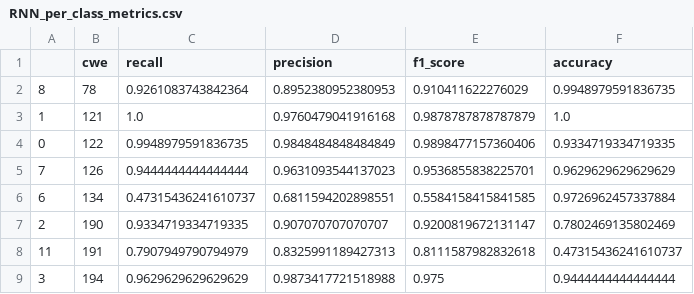
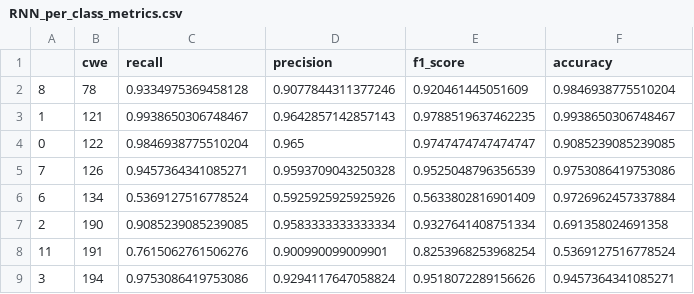
Before and after one commit to ghervias/ml-sast-429, a CSV file: ML-SAST/RNN_per_class_metrics.csv, drawn as a sheet; only a part is shown; the diff covers the shown part only.

```diff
--- a/ML-SAST/RNN_per_class_metrics.csv
+++ b/ML-SAST/RNN_per_class_metrics.csv
@@ -1,9 +1,9 @@
 ,cwe,recall,precision,f1_score,accuracy
-8,78,0.9261083743842364,0.8952380952380953,0.910411622276029,0.9948979591836735
-1,121,1.0,0.9760479041916168,0.9878787878787879,1.0
-0,122,0.9948979591836735,0.9848484848484849,0.9898477157360406,0.9334719334719335
-7,126,0.9444444444444444,0.9631093544137023,0.9536855838225701,0.9629629629629629
-6,134,0.47315436241610737,0.6811594202898551,0.5584158415841585,0.9726962457337884
-2,190,0.9334719334719335,0.907070707070707,0.9200819672131147,0.7802469135802469
-11,191,0.7907949790794979,0.8325991189427313,0.8111587982832618,0.47315436241610737
-3,194,0.9629629629629629,0.9873417721518988,0.975,0.9444444444444444
+8,78,0.9334975369458128,0.9077844311377246,0.920461445051609,0.9846938775510204
+1,121,0.9938650306748467,0.9642857142857143,0.9788519637462235,0.9938650306748467
+0,122,0.9846938775510204,0.965,0.9747474747474747,0.9085239085239085
+7,126,0.9457364341085271,0.9593709043250328,0.9525048796356539,0.9753086419753086
+6,134,0.5369127516778524,0.5925925925925926,0.5633802816901409,0.9726962457337884
+2,190,0.9085239085239085,0.9583333333333334,0.9327641408751334,0.691358024691358
+11,191,0.7615062761506276,0.900990099009901,0.8253968253968254,0.5369127516778524
+3,194,0.9753086419753086,0.9294117647058824,0.9518072289156626,0.9457364341085271
```
Also changed, not shown: 23 edited cells elsewhere in this file, ML-SAST/RNN_per_class_metrics_100epoch.csv, 5 other files.
